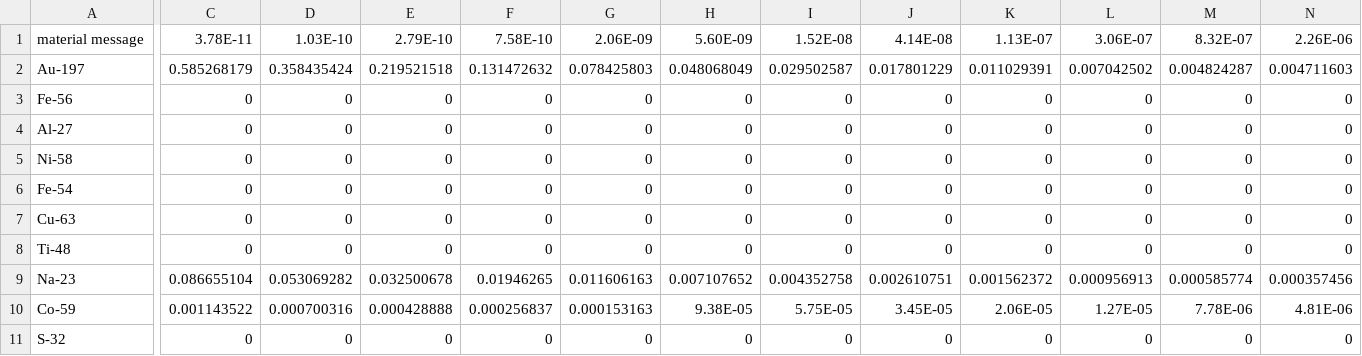
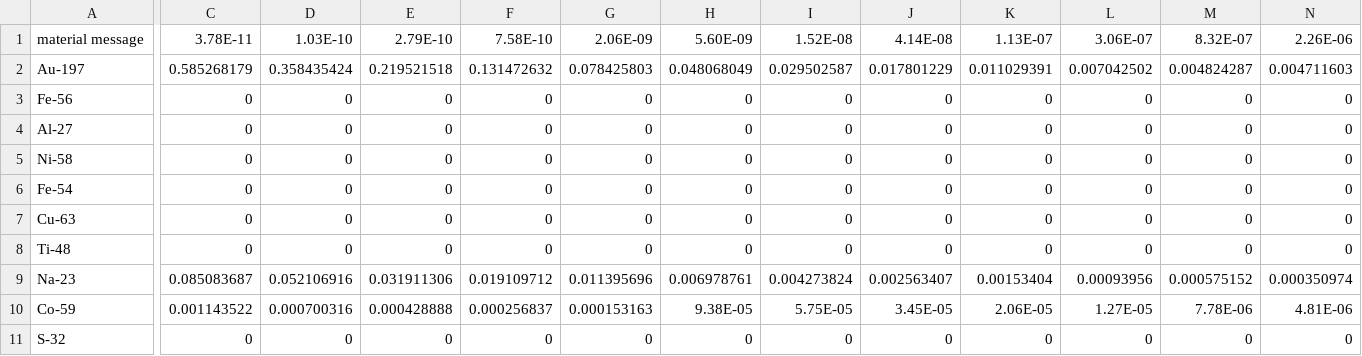
Before and after one commit to lifangchen2021/SpecKit, a CSV file: manuscript_2026_energy_group_resolution/Ma/Ma_60groups.csv, drawn as a sheet; only a part is shown, gaps mark what is left out; the diff covers the shown part only; the diff names each change by its address in the sheet, - before the commit and + after, or states it on an @@ line.

```diff
--- a/manuscript_2026_energy_group_resolution/Ma/Ma_60groups.csv
+++ b/manuscript_2026_energy_group_resolution/Ma/Ma_60groups.csv
-C9: 0.086655104
+C9: 0.085083687
-D9: 0.053069282
+D9: 0.052106916
-E9: 0.032500678
+E9: 0.031911306
-F9: 0.01946265
+F9: 0.019109712
-G9: 0.011606163
+G9: 0.011395696
-H9: 0.007107652
+H9: 0.006978761
-I9: 0.004352758
+I9: 0.004273824
-J9: 0.002610751
+J9: 0.002563407
-K9: 0.001562372
+K9: 0.00153404
-L9: 0.000956913
+L9: 0.00093956
-M9: 0.000585774
+M9: 0.000575152
-N9: 0.000357456
+N9: 0.000350974
```
Also changed, not shown: 43 edited cells elsewhere in this file, manuscript_2026_energy_group_resolution/Ma/Ma_113groups.csv, 1 other file.
